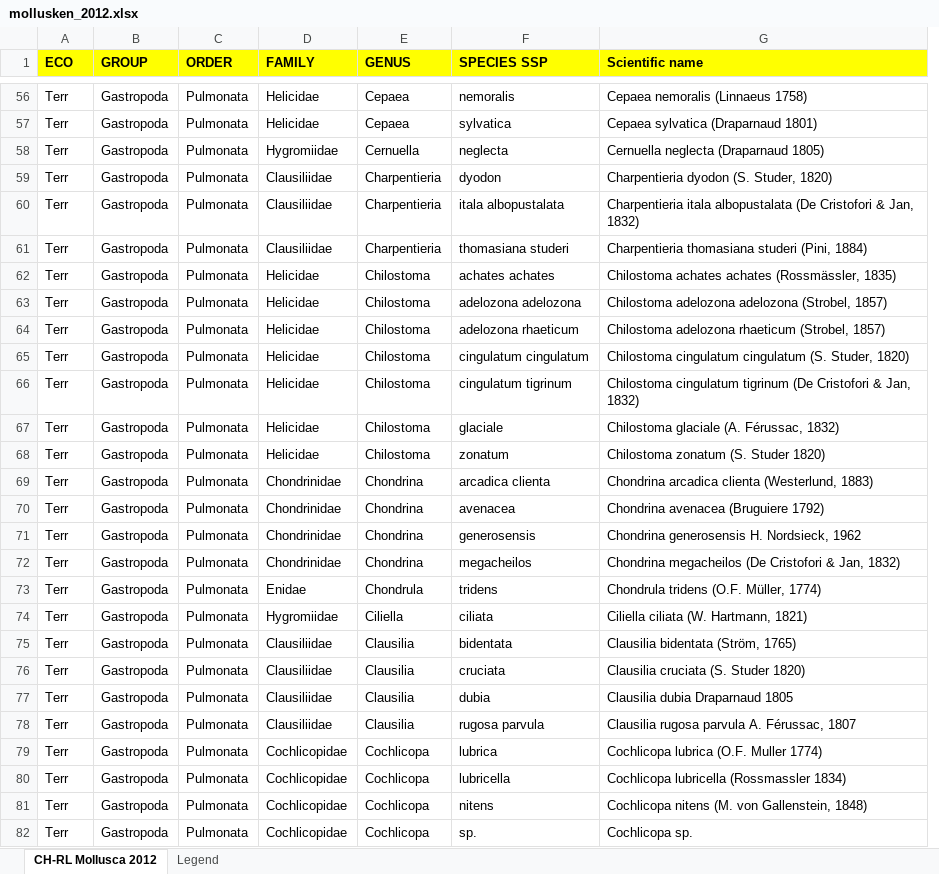
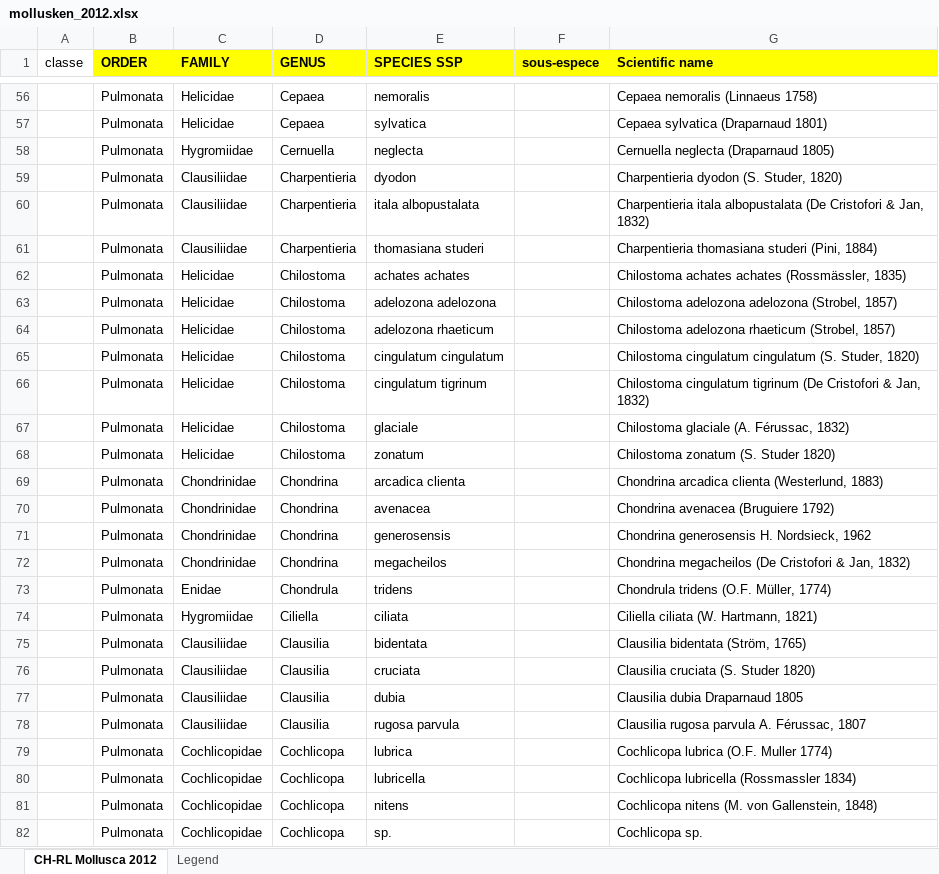
Before and after one commit to barbalex/rote_listen_2014, an Excel workbook: importdaten/mollusken_2012.xlsx, sheet CH-RL Mollusca 2012, drawn as a sheet; only a part is shown, gaps mark what is left out; values as stored, in another font and other column widths than the file's, no borders; removed rows and columns are numbered as before the commit, all else as after; the diff covers the shown part only; the diff names each change by its address in the sheet, - before the commit and + after, or states it on an @@ line.

```diff
--- a/importdaten/mollusken_2012.xlsx (sheet CH-RL Mollusca 2012)
+++ b/importdaten/mollusken_2012.xlsx (sheet CH-RL Mollusca 2012)
-column B (GROUP), rows 56-82: all Gastropoda
+column F (sous-espece), empty
-A1: ECO
+A1: classe
@@ A1 fill: #FFFF00 → none, bold: on → off @@
-A56:A82 (classe): Terr
+A56:A82 (classe): (empty)
```
Also changed, not shown: 277 edited cells elsewhere in this sheet, importdaten/tagfalter_2014.xlsx, importdaten/wasserfliegen_2012.xlsx, 5 other files.
